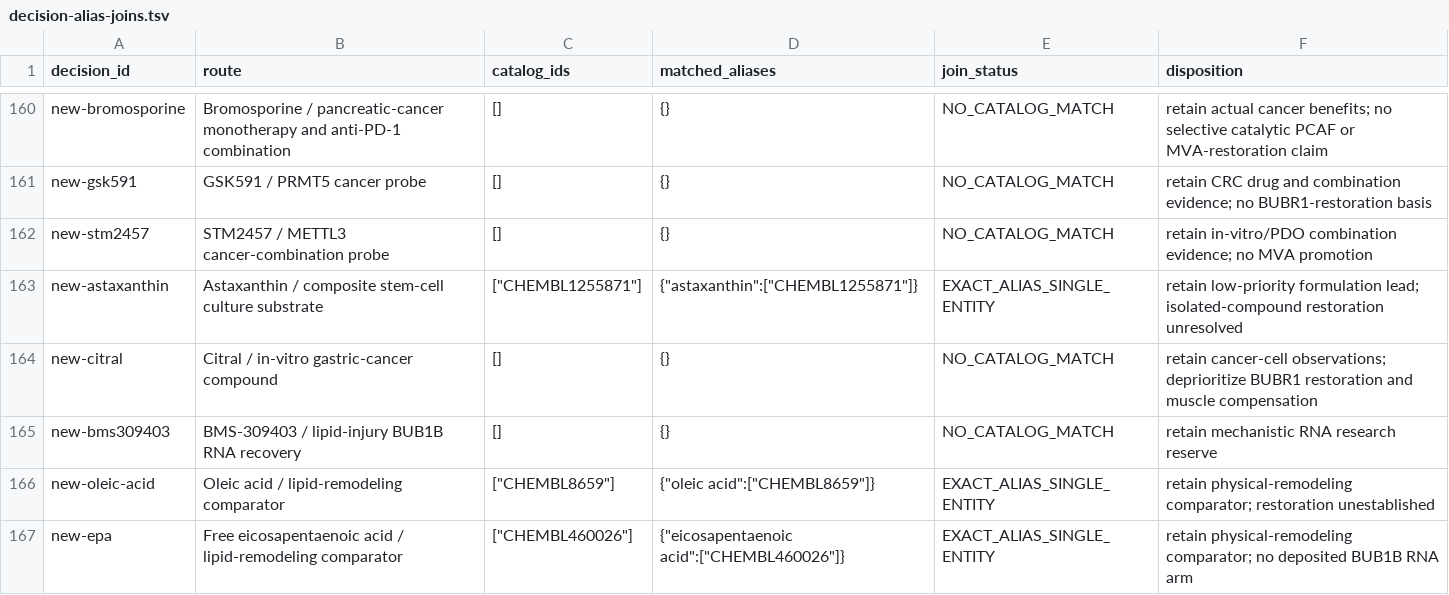
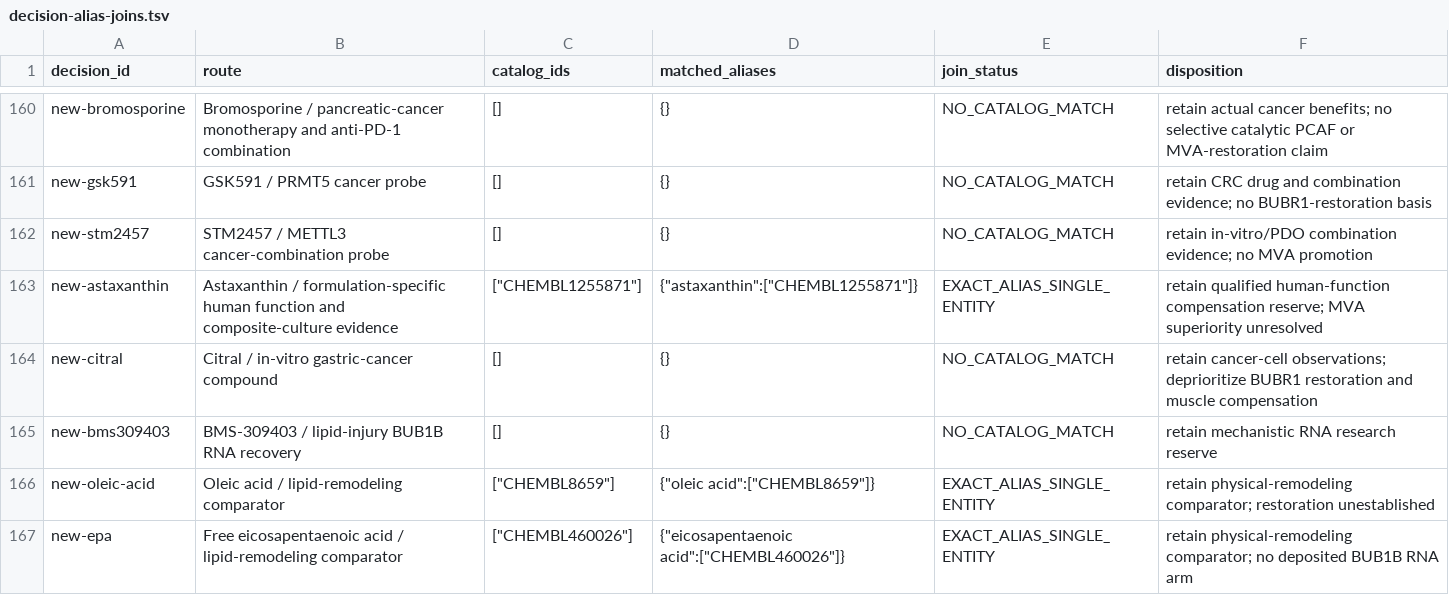
Before and after one commit to EternaPeptix/mva-hackathon, a TSV file: workflow/track2-drug-census/decision-alias-joins.tsv, drawn as a sheet; only a part is shown, gaps mark what is left out.

Commit message:
Qualify astaxanthin human function evidence and counterevidence

```diff
--- a/workflow/track2-drug-census/decision-alias-joins.tsv
+++ b/workflow/track2-drug-census/decision-alias-joins.tsv
@@ -162,3 +162,3 @@ new-gsk591	GSK591 / PRMT5 cancer probe	[]	{}	NO_CATALOG_MATCH	retain CRC drug an
 new-stm2457	STM2457 / METTL3 cancer-combination probe	[]	{}	NO_CATALOG_MATCH	retain in-vitro/PDO combination evidence; no MVA promotion
-new-astaxanthin	Astaxanthin / composite stem-cell culture substrate	"[""CHEMBL1255871""]"	"{""astaxanthin"":[""CHEMBL1255871""]}"	EXACT_ALIAS_SINGLE_ENTITY	retain low-priority formulation lead; isolated-compound restoration unresolved
+new-astaxanthin	Astaxanthin / formulation-specific human function and composite-culture evidence	"[""CHEMBL1255871""]"	"{""astaxanthin"":[""CHEMBL1255871""]}"	EXACT_ALIAS_SINGLE_ENTITY	retain qualified human-function compensation reserve; MVA superiority unresolved
 new-citral	Citral / in-vitro gastric-cancer compound	[]	{}	NO_CATALOG_MATCH	retain cancer-cell observations; deprioritize BUBR1 restoration and muscle compensation
```
Also changed, not shown: 20 other files.
